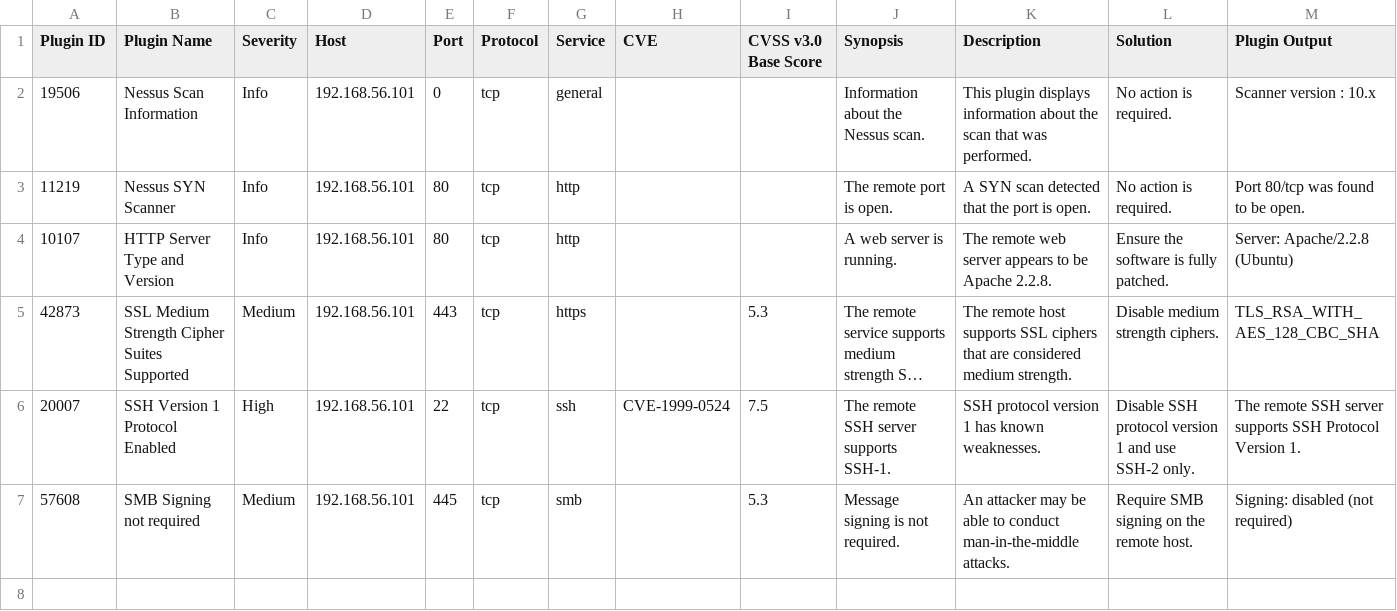
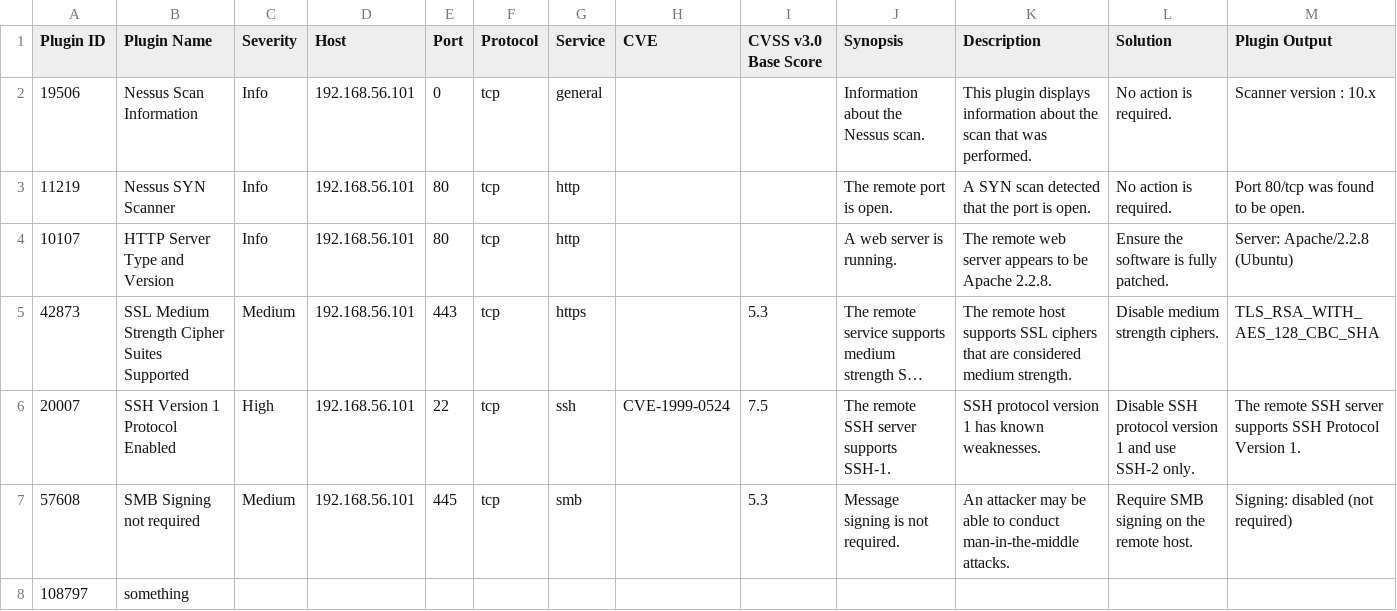
Before and after one commit to zehramans/holbertonschool-cyber_security, a CSV file: vulnerability_research_exploitation/0x00_vulnerability/nessus_rapport.csv, drawn as a sheet; long unchanged cells end in ….

Commit message:
changes saved

```diff
--- a/vulnerability_research_exploitation/0x00_vulnerability/nessus_rapport.csv
+++ b/vulnerability_research_exploitation/0x00_vulnerability/nessus_rapport.csv
@@ -7 +7,2 @@ Plugin ID,Plugin Name,Severity,Host,Port,Protocol,Service,CVE,CVSS v3.0 Base Sco
 57608,SMB Signing not required,Medium,192.168.56.101,445,tcp,smb,,5.3,Message signing is not required.,An attacker may be able to conduct man-in-the-middle attacks.,Require SMB signing on the remote host.,Signing: disabled (not required)
+108797,something
```
